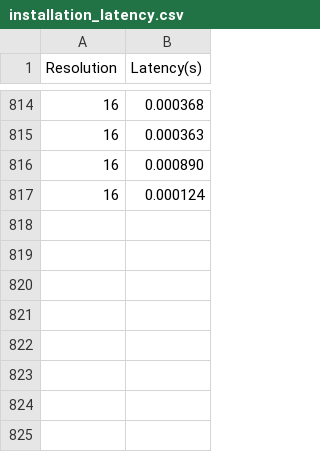
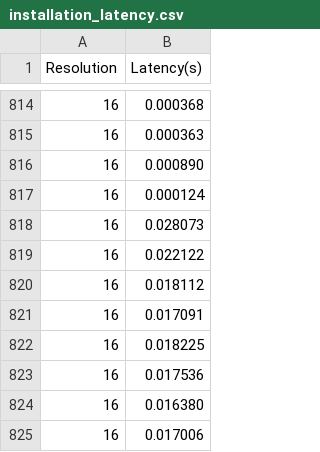
Before and after one commit to AndresDChB/HiWi, a CSV file: floodlight/results/idle/installation_latency.csv, drawn as a sheet; only a part is shown, gaps mark what is left out.

```diff
--- a/floodlight/results/idle/installation_latency.csv
+++ b/floodlight/results/idle/installation_latency.csv
@@ -817 +817,9 @@ Resolution,Latency(s)
 16,0.000124
+16,0.028073
+16,0.022122
+16,0.018112
+16,0.017091
+16,0.018225
+16,0.017536
+16,0.016380
+16,0.017006
```
Also changed, not shown: floodlight/results/idle/deletion_latency.csv, 10 other files.
